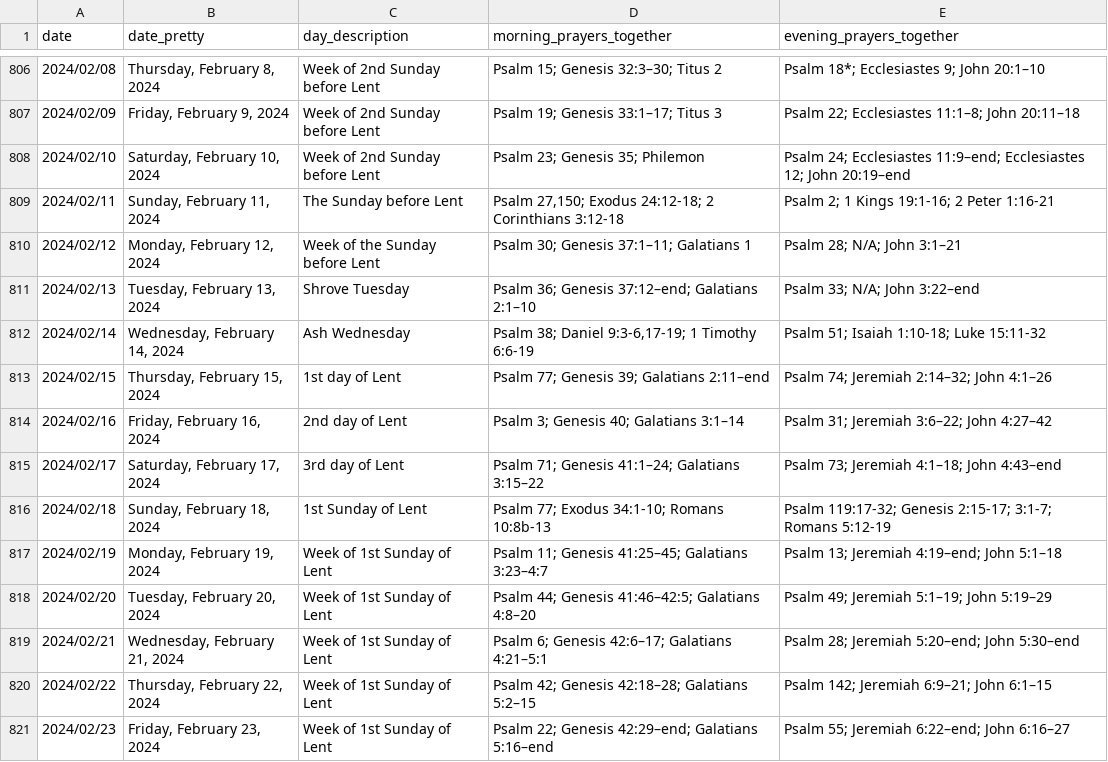
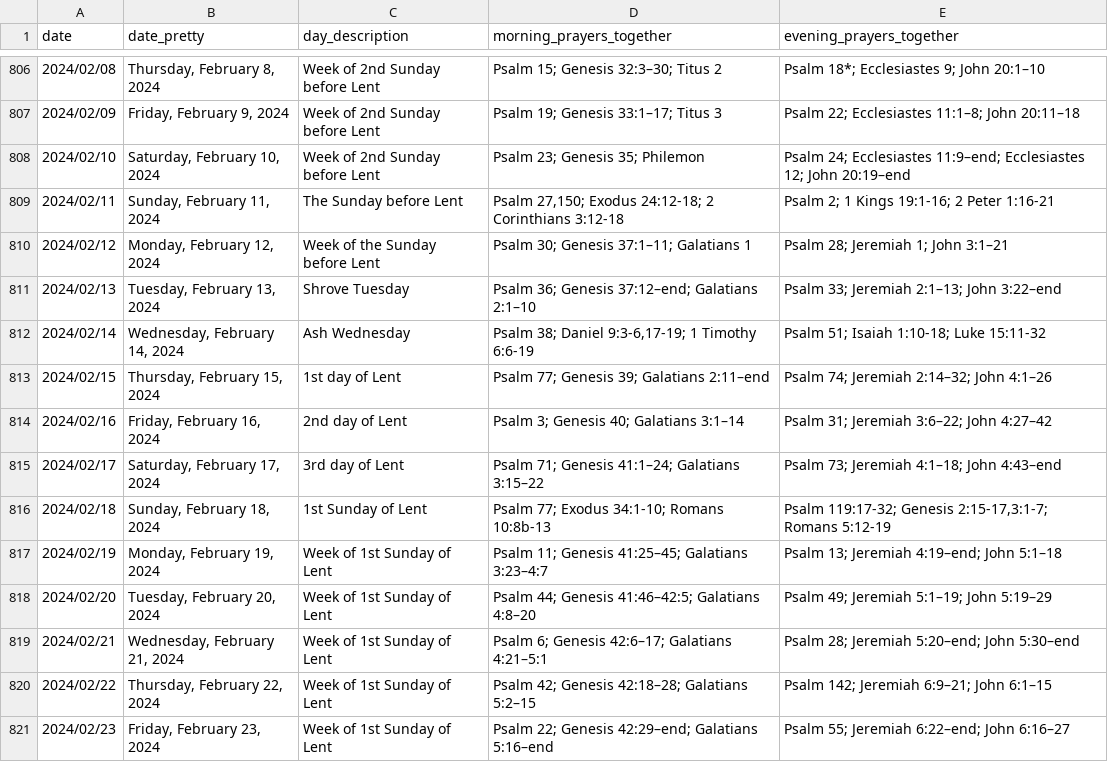
Before and after one commit to isabel-anastasiadis/lectionary, a CSV file: ReadingsBuilder/ReadingsBuilder/Data/Result/PreviousResults.csv, drawn as a sheet; only a part is shown, gaps mark what is left out; the diff names each change by its address in the sheet, - before the commit and + after, or states it on an @@ line.

Commit message:
fix: now all readings up until Palm Sunday are autogenerating correctly and all previous data issues are fixed

```diff
--- a/ReadingsBuilder/ReadingsBuilder/Data/Result/PreviousResults.csv
+++ b/ReadingsBuilder/ReadingsBuilder/Data/Result/PreviousResults.csv
-E810 (evening_prayers_together): Psalm 28; N/A; John 3:1–21
+E810 (evening_prayers_together): Psalm 28; Jeremiah 1; John 3:1–21
-E811 (evening_prayers_together): Psalm 33; N/A; John 3:22–end
+E811 (evening_prayers_together): Psalm 33; Jeremiah 2:1–13; John 3:22–end
-E816 (evening_prayers_together): …119:17-32; Genesis 2:15-17; 3:1-7; Romans 5:12-19
+E816 (evening_prayers_together): …119:17-32; Genesis 2:15-17,3:1-7; Romans 5:12-19
```
Also changed, not shown: ReadingsBuilder/ReadingsBuilder/Data/Rules/All Rules.csv, 6 other files.
